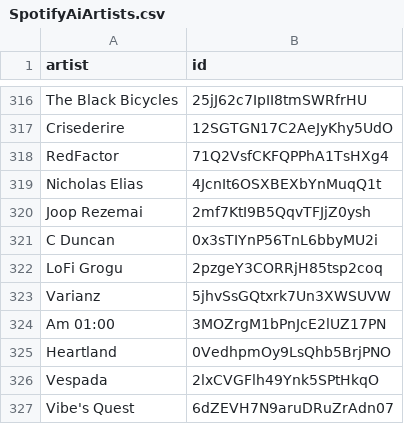
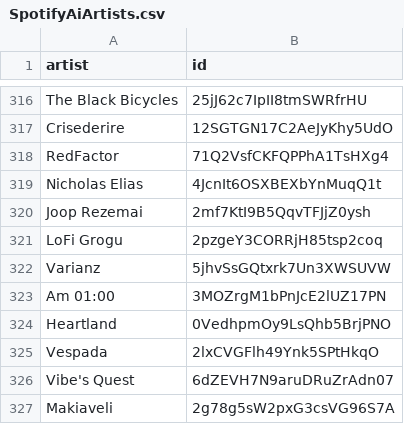
Before and after one commit to CennoxX/spotify-ai-blocker, a CSV file: SpotifyAiArtists.csv, drawn as a sheet; only a part is shown, gaps mark what is left out; the shorter side is filled out with more unchanged rows.

Commit message:
fix #1051

```diff
--- a/SpotifyAiArtists.csv
+++ b/SpotifyAiArtists.csv
@@ -320,3 +320,2 @@ Nicholas Elias,4JcnIt6OSXBEXbYnMuqQ1t
 Joop Rezemai,2mf7KtI9B5QqvTFJjZ0ysh
-C Duncan,0x3sTIYnP56TnL6bbyMU2i
 LoFi Grogu,2pzgeY3CORRjH85tsp2coq
```
